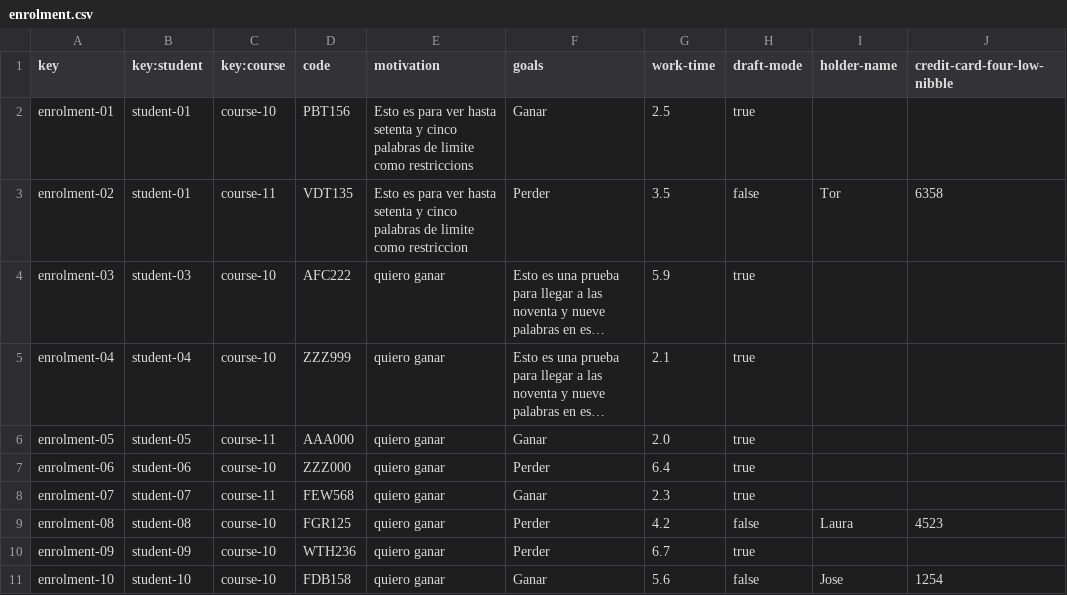
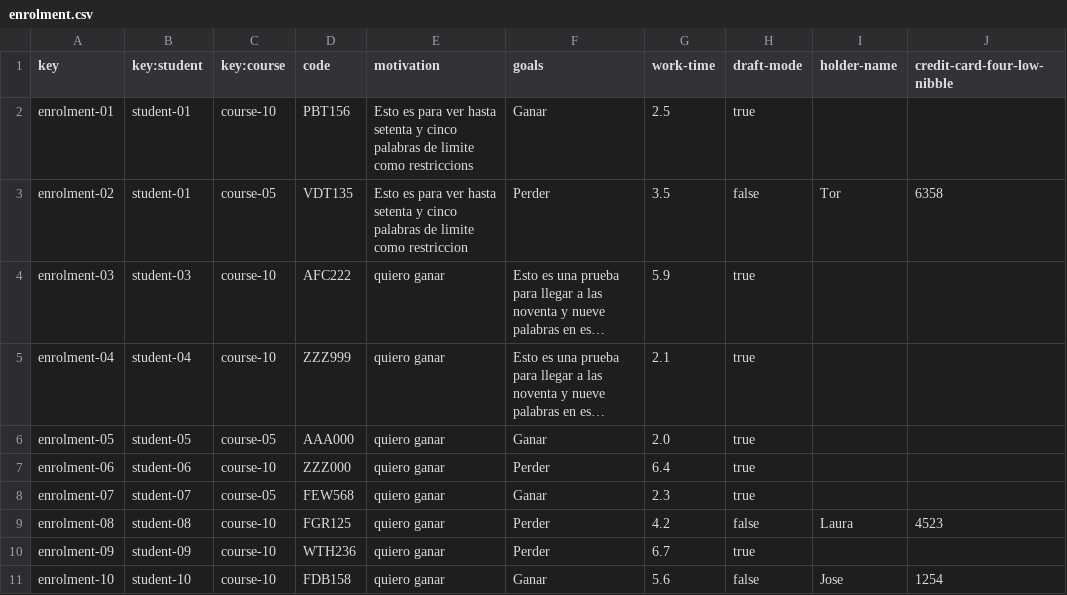
Before and after one commit to antcardia/Acme-L3-D04, a CSV file: src/main/webapp/WEB-INF/resources/sample-data/enrolment.csv, drawn as a sheet; long unchanged cells end in …; the diff names each change by its address in the sheet, - before the commit and + after, or states it on an @@ line.

```diff
--- a/src/main/webapp/WEB-INF/resources/sample-data/enrolment.csv
+++ b/src/main/webapp/WEB-INF/resources/sample-data/enrolment.csv
-C3 (key:course): course-11
+C3 (key:course): course-05
-C6 (key:course): course-11
+C6 (key:course): course-05
-C8 (key:course): course-11
+C8 (key:course): course-05
```
Also changed, not shown: 23 other files.
